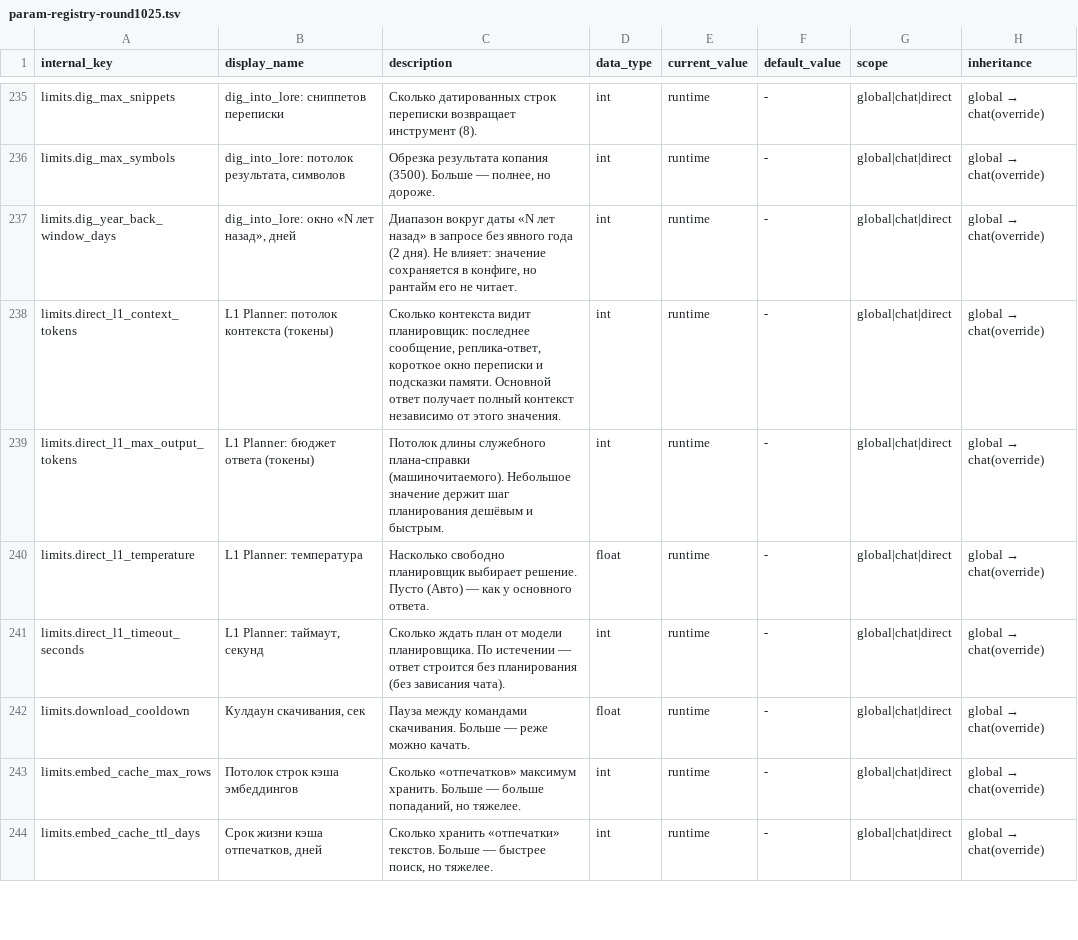
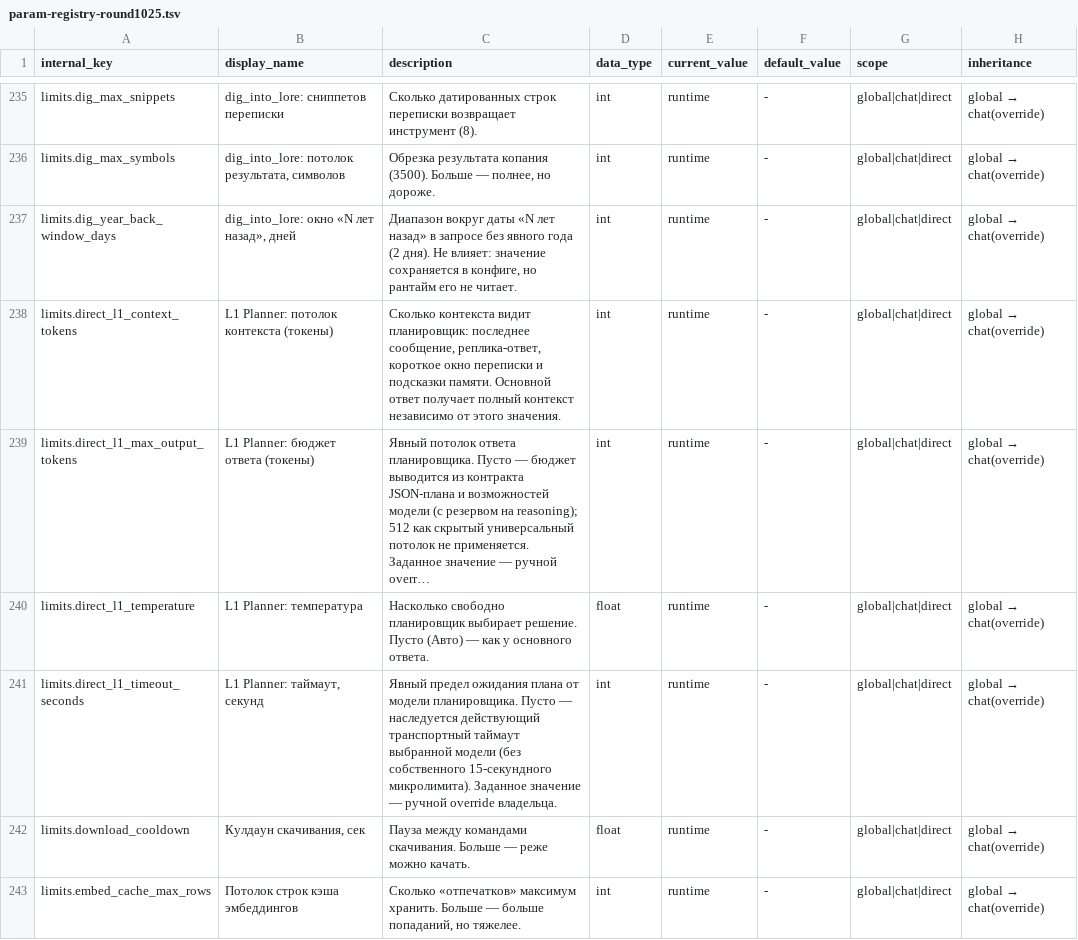
Before and after one commit to Henry-Case-dev/adminbot, a TSV file: plans/docs/param-registry-round1025.tsv, drawn as a sheet; only a part is shown, gaps mark what is left out; the shorter side is filled out with more unchanged rows; the diff names each change by its address in the sheet, - before the commit and + after, or states it on an @@ line.

Commit message:
fix(p0-l1): planner inherits model transport/capability (LVS-L1-12..35)
Base ea9f760f (2.58.214). A model switch no longer breaks the L1 planner:

* model_capacity: capability fields on CapacityResult/ModelCapability
  (max_output, reasoning/tools/json tri-state, output_token_field) parsed
  from the provider catalog by declared signal only; one window_is_verified
  predicate so a planning 1M estimate is never reported as model_window,
  and a proven physical limit stays stronger than any estimate.
* llm_client: one shared response normalizer (classify_chat_response) used by
  generate / generate_chat / dedicated_generate: text, null, empty string,
  content-parts, reasoning-only, finish_reason=length, tool_calls, no choices
  and a provider error inside HTTP 200 are distinct outcomes; reasoning is
  never published as content. Failure taxonomy + incompatible_parameter.
* direct_l1: drop 15 s / 512 as universal fallbacks (explicit owner override
  only, reported with its source); immutable L1RouteSnapshot per turn leg
  (model/endpoint/key slot/transport deadline/output field/limit/reserve);
  output budget from the JSON-plan contract with a reasoning reserve and the
  model's real max_output as ceiling; dedicated keys never cross endpoints;
  reason-aware repair, bounded per-leg attempt matrix, single failure_mode.
* direct_chat_service: no local wait_for(15) (transport deadline governs),
  snapshot-driven attempts, correction matrix (budget/field/temperature/
  repair), outcome telemetry via the existing L1_PLAN event and plan_meta.
* param_catalog: honest descriptions for the two L1 limit keys
  (empty = inherit, value = explicit override); catalog delta = 0,
  F8 TSV/meta re-emitted and hash consciously re-approved (L-F11S-1).

Tests: 37 new (RED verified on ea9f760f), mandatory 386, focused 475/476
(one pre-existing), consumers 374; 5/5 mutations killed.

```diff
--- a/plans/docs/param-registry-round1025.tsv
+++ b/plans/docs/param-registry-round1025.tsv
-C239 (description): Потолок длины служебного плана-справки (машиночитаемого). Небольшое значение держит шаг планирования дешёвым и быстрым.
+C239 (description): Явный потолок ответа планировщика. Пусто — бюджет выводится из контракта JSON-плана и возможностей модели (с резервом на reasoning); 512 как скрытый универсальный потолок не применяется. Заданное значение — ручной overr…
-C241 (description): Сколько ждать план от модели планировщика. По истечении — ответ строится без планирования (без зависания чата).
+C241 (description): Явный предел ожидания плана от модели планировщика. Пусто — наследуется действующий транспортный таймаут выбранной модели (без собственного 15-секундного микролимита). Заданное значение — ручной override владельца.
```
Also changed, not shown: 13 other files.
